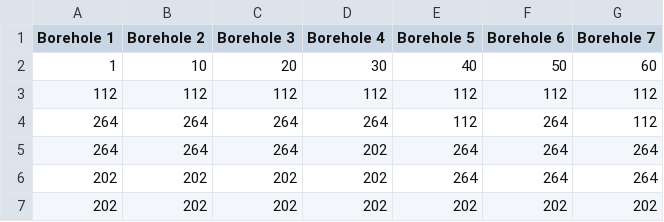
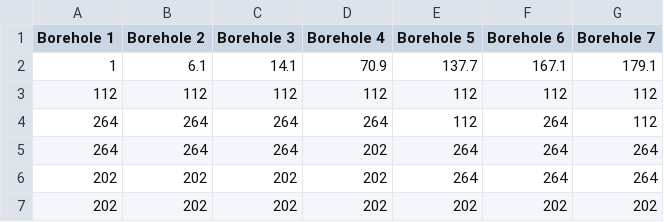
Before and after one commit to MengchunLin/Morkov, a CSV file: test - 複製.csv, drawn as a sheet; only a part is shown; removed rows and columns are numbered as before the commit, all else as after; the diff names each change by its address in the sheet, - before the commit and + after, or states it on an @@ line.

```diff
--- a/test - 複製.csv
+++ b/test - 複製.csv
-row 2: 1 | 10 | 20 | 30 | 40 | 50 | 60
+row 2: 1 | 6.1 | 14.1 | 70.9 | 137.7 | 167.1 | 179.1
```
Also changed, not shown: 7 other files.
